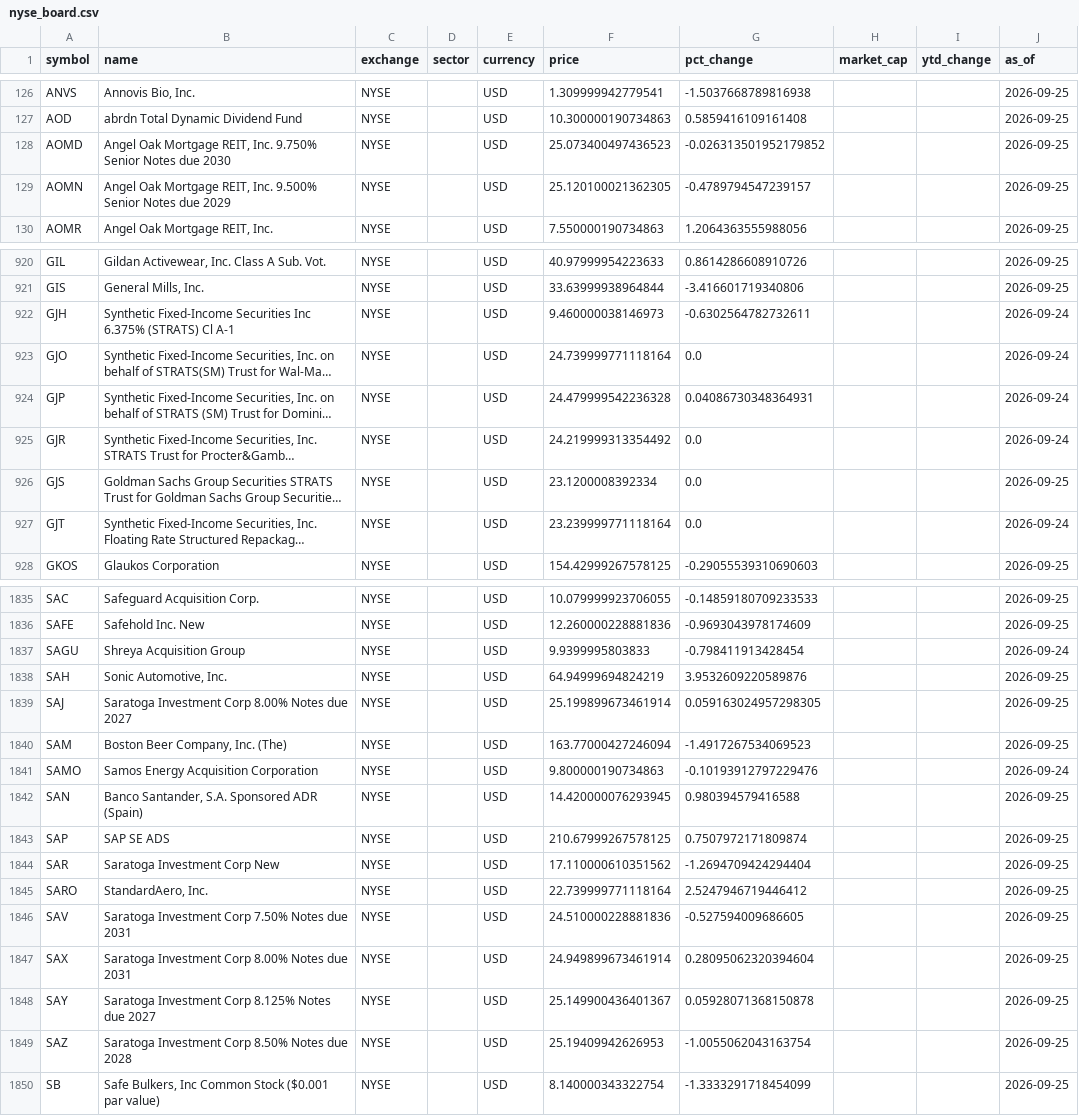
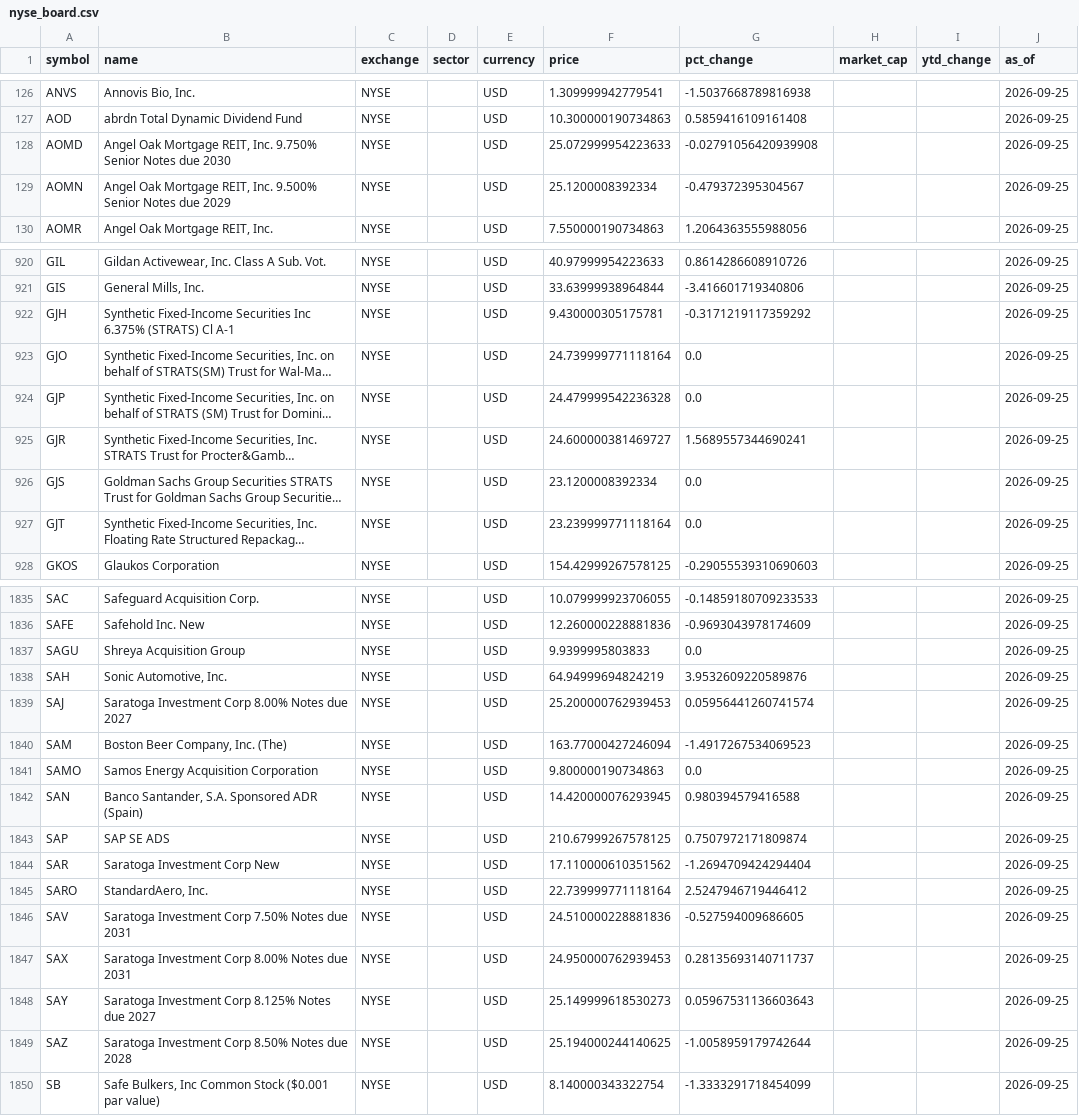
Before and after one commit to samebimo10-cpu/Stock-, a CSV file: data/cache/nyse_board.csv, drawn as a sheet; only a part is shown, gaps mark what is left out; long unchanged cells end in …; the diff covers the shown part only; the diff names each change by its address in the sheet, - before the commit and + after, or states it on an @@ line.

```diff
--- a/data/cache/nyse_board.csv
+++ b/data/cache/nyse_board.csv
-F128 (price): 25.073400497436523
+F128 (price): 25.072999954223633
-G128 (pct_change): -0.026313501952179852
+G128 (pct_change): -0.02791056420939908
-F129 (price): 25.120100021362305
+F129 (price): 25.1200008392334
-G129 (pct_change): -0.4789794547239157
+G129 (pct_change): -0.479372395304567
-F922 (price): 9.460000038146973
+F922 (price): 9.430000305175781
-G922 (pct_change): -0.6302564782732611
+G922 (pct_change): -0.3171219117359292
-J922:J925 (as_of): 2026-09-24
+J922:J925 (as_of): 2026-09-25
-G924 (pct_change): 0.04086730348364931
+G924 (pct_change): 0.0
-F925 (price): 24.219999313354492
+F925 (price): 24.600000381469727
-G925 (pct_change): 0.0
+G925 (pct_change): 1.5689557344690241
-J927 (as_of): 2026-09-24
+J927 (as_of): 2026-09-25
-G1837 (pct_change): -0.798411913428454
+G1837 (pct_change): 0.0
-J1837 (as_of): 2026-09-24
+J1837 (as_of): 2026-09-25
-F1839 (price): 25.199899673461914
+F1839 (price): 25.200000762939453
-G1839 (pct_change): 0.059163024957298305
+G1839 (pct_change): 0.05956441260741574
-G1841 (pct_change): -0.10193912797229476
+G1841 (pct_change): 0.0
-J1841 (as_of): 2026-09-24
+J1841 (as_of): 2026-09-25
-F1847 (price): 24.949899673461914
+F1847 (price): 24.950000762939453
-G1847 (pct_change): 0.28095062320394604
+G1847 (pct_change): 0.28135693140711737
-F1848 (price): 25.149900436401367
+F1848 (price): 25.149999618530273
-G1848 (pct_change): 0.05928071368150878
+G1848 (pct_change): 0.05967531136603643
-F1849 (price): 25.19409942626953
+F1849 (price): 25.194000244140625
-G1849 (pct_change): -1.0055062043163754
+G1849 (pct_change): -1.0058959179742644
```
Also changed, not shown: 90 edited cells elsewhere in this file, data/cache/ngx_board.csv, data/cache/ngx_history.csv, 8 other files.
